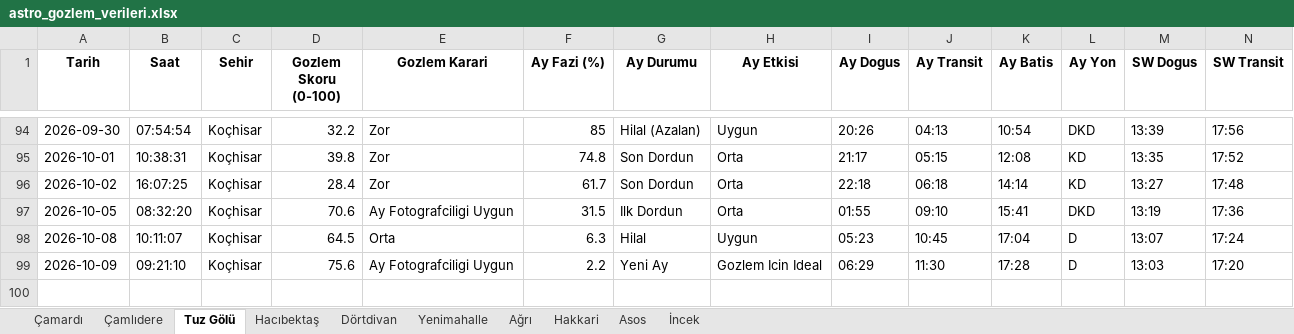
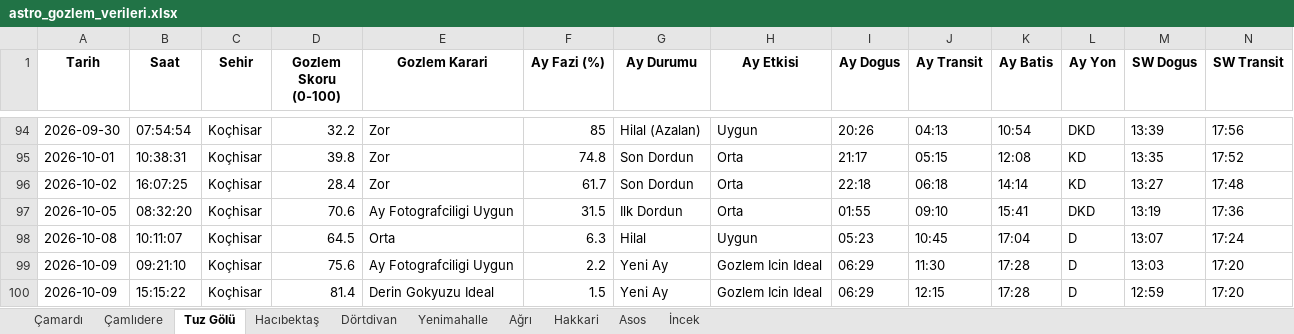
Before and after one commit to muhdogan-max/astro-gozlem, an Excel workbook: HavaTakip/astro_gozlem_verileri.xlsx, sheet Tuz Gölü, drawn as a sheet; only a part is shown, gaps mark what is left out; values as stored, in another font and other column widths than the file's, no borders; rows hold the shown columns only; the diff names each change by its address in the sheet, - before the commit and + after, or states it on an @@ line.

Commit message:
Otomatik guncelleme: astro_gozlem_verileri.xlsx

```diff
--- a/HavaTakip/astro_gozlem_verileri.xlsx (sheet Tuz Gölü)
+++ b/HavaTakip/astro_gozlem_verileri.xlsx (sheet Tuz Gölü)
+row 100: 2026-10-09 | 15:15:22 | Koçhisar | 81.4 | Derin Gokyuzu Ideal | 1.5 | Yeni Ay | Gozlem Icin Ideal | 06:29 | 12:15 | 17:28 | D | 12:59 | 17:20
```
Also changed, not shown: sheet Dörtdivan, sheet İncek, sheet Asos, sheet Çamardı, sheet Yenimahalle, sheet Çamlıdere, 3 more sheets.
